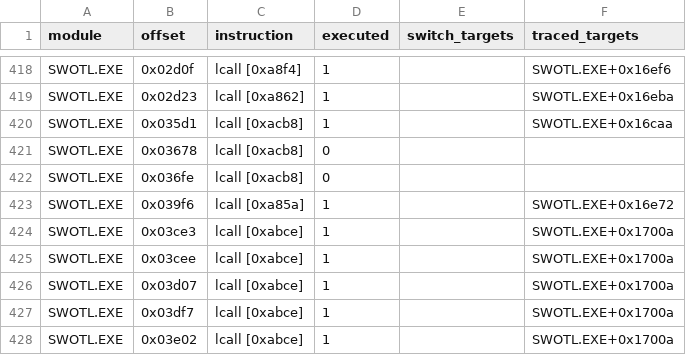
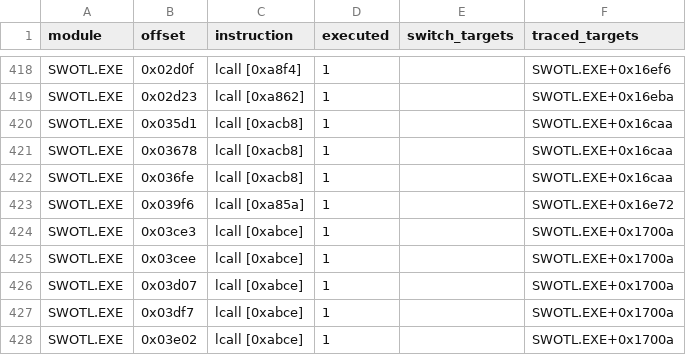
Before and after one commit to Vesuri/swotl, a CSV file: annotations/indirect.csv, drawn as a sheet; only a part is shown, gaps mark what is left out.

Commit message:
Cover joystick calibration with exact recorded gameport replay
Add deterministic axes/buttons to the original recorder and c85 calibration.
Both SWOTL+3678 and +36FE execute calls to +16CAA in the original, raising
executed indirect sites to 451 of 468. Keep four VGA sites and EMS release
open in item 9b, with the 13 approved exclusions retaining fail-loud dispatch.

Replay original gameport accesses only in diagnostic host/Amiga images,
checking direction, width, value, service epoch, repetitions and completion.
Keep normal Amiga input, polling and interrupt delivery unchanged.

Validation: c85 host matches 5,586 interrupts, 39,508 services and all 27,765
checked machine bytes. Input/parser/recorder/link/scheduler controls and
sabotage pass. Full make gates passes all seven stages. c85 Amiga replay matches original
state, shown pixels, 5,586 interrupts and 39,508 services.

```diff
--- a/annotations/indirect.csv
+++ b/annotations/indirect.csv
@@ -420,4 +420,4 @@ SWOTL.EXE,0x02d23,lcall [0xa862],1,,SWOTL.EXE+0x16eba
 SWOTL.EXE,0x035d1,lcall [0xacb8],1,,SWOTL.EXE+0x16caa
-SWOTL.EXE,0x03678,lcall [0xacb8],0,,
-SWOTL.EXE,0x036fe,lcall [0xacb8],0,,
+SWOTL.EXE,0x03678,lcall [0xacb8],1,,SWOTL.EXE+0x16caa
+SWOTL.EXE,0x036fe,lcall [0xacb8],1,,SWOTL.EXE+0x16caa
 SWOTL.EXE,0x039f6,lcall [0xa85a],1,,SWOTL.EXE+0x16e72
```
Also changed, not shown: reference/coverage.csv, 20 other files.
